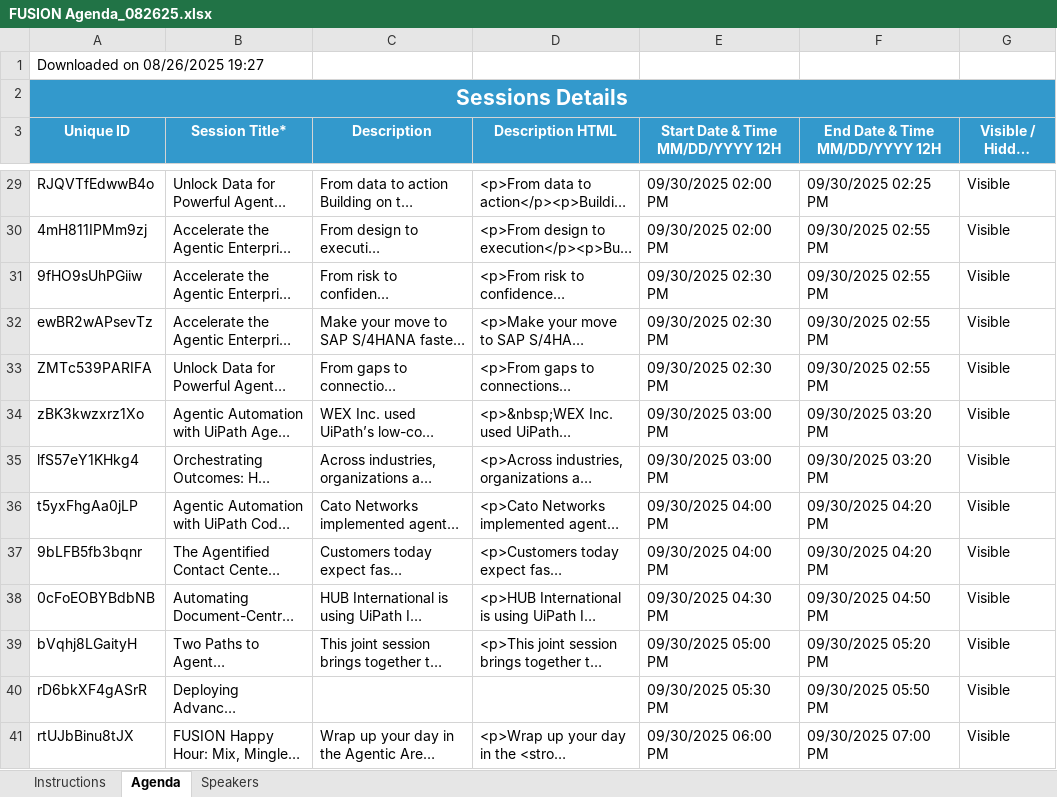
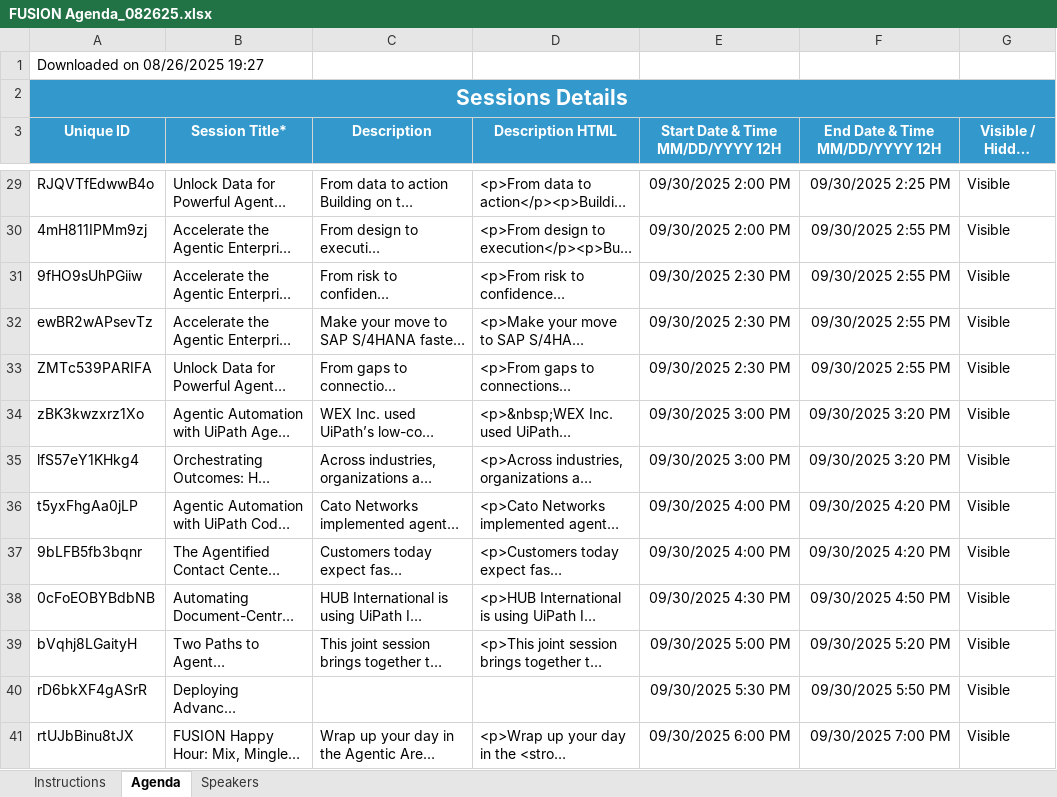
Before and after one commit to uipathlabs-dev/fusion-agenda, an Excel workbook: data/FUSION Agenda_082625.xlsx, sheet Agenda, drawn as a sheet; only a part is shown, gaps mark what is left out; long unchanged cells end in …; values as stored, in another font and other column widths than the file's, no borders; the diff covers the shown part only; the diff names each change by its address in the sheet, - before the commit and + after, or states it on an @@ line.

Commit message:
Update agenda Excel file via secure web upload\n\n📊 Uploaded: FUSION Agenda_082625.xlsx\n📅 Time: 2025-09-03T03:09:08.177Z\n🔐 Via: Secure Upload Interface

```diff
--- a/data/FUSION Agenda_082625.xlsx (sheet Agenda)
+++ b/data/FUSION Agenda_082625.xlsx (sheet Agenda)
-E29:E30 (Start Date & Time MM/DD/YYYY 12H): 09/30/2025 02:00 PM
+E29:E30 (Start Date & Time MM/DD/YYYY 12H): 09/30/2025 2:00 PM
-F29 (End Date & Time MM/DD/YYYY 12H): 09/30/2025 02:25 PM
+F29 (End Date & Time MM/DD/YYYY 12H): 09/30/2025 2:25 PM
-F30:F33 (End Date & Time MM/DD/YYYY 12H): 09/30/2025 02:55 PM
+F30:F33 (End Date & Time MM/DD/YYYY 12H): 09/30/2025 2:55 PM
-E31:E33 (Start Date & Time MM/DD/YYYY 12H): 09/30/2025 02:30 PM
+E31:E33 (Start Date & Time MM/DD/YYYY 12H): 09/30/2025 2:30 PM
-E34:E35 (Start Date & Time MM/DD/YYYY 12H): 09/30/2025 03:00 PM
+E34:E35 (Start Date & Time MM/DD/YYYY 12H): 09/30/2025 3:00 PM
-F34:F35 (End Date & Time MM/DD/YYYY 12H): 09/30/2025 03:20 PM
+F34:F35 (End Date & Time MM/DD/YYYY 12H): 09/30/2025 3:20 PM
-E36:E37 (Start Date & Time MM/DD/YYYY 12H): 09/30/2025 04:00 PM
+E36:E37 (Start Date & Time MM/DD/YYYY 12H): 09/30/2025 4:00 PM
-F36:F37 (End Date & Time MM/DD/YYYY 12H): 09/30/2025 04:20 PM
+F36:F37 (End Date & Time MM/DD/YYYY 12H): 09/30/2025 4:20 PM
-E38 (Start Date & Time MM/DD/YYYY 12H): 09/30/2025 04:30 PM
+E38 (Start Date & Time MM/DD/YYYY 12H): 09/30/2025 4:30 PM
-F38 (End Date & Time MM/DD/YYYY 12H): 09/30/2025 04:50 PM
+F38 (End Date & Time MM/DD/YYYY 12H): 09/30/2025 4:50 PM
-E39 (Start Date & Time MM/DD/YYYY 12H): 09/30/2025 05:00 PM
+E39 (Start Date & Time MM/DD/YYYY 12H): 09/30/2025 5:00 PM
-F39 (End Date & Time MM/DD/YYYY 12H): 09/30/2025 05:20 PM
+F39 (End Date & Time MM/DD/YYYY 12H): 09/30/2025 5:20 PM
-E40 (Start Date & Time MM/DD/YYYY 12H): 09/30/2025 05:30 PM
+E40 (Start Date & Time MM/DD/YYYY 12H): 09/30/2025 5:30 PM
-F40 (End Date & Time MM/DD/YYYY 12H): 09/30/2025 05:50 PM
+F40 (End Date & Time MM/DD/YYYY 12H): 09/30/2025 5:50 PM
-E41 (Start Date & Time MM/DD/YYYY 12H): 09/30/2025 06:00 PM
+E41 (Start Date & Time MM/DD/YYYY 12H): 09/30/2025 6:00 PM
-F41 (End Date & Time MM/DD/YYYY 12H): 09/30/2025 07:00 PM
+F41 (End Date & Time MM/DD/YYYY 12H): 09/30/2025 7:00 PM
```
Also changed, not shown: 88 edited cells and cell formats elsewhere in this sheet.
